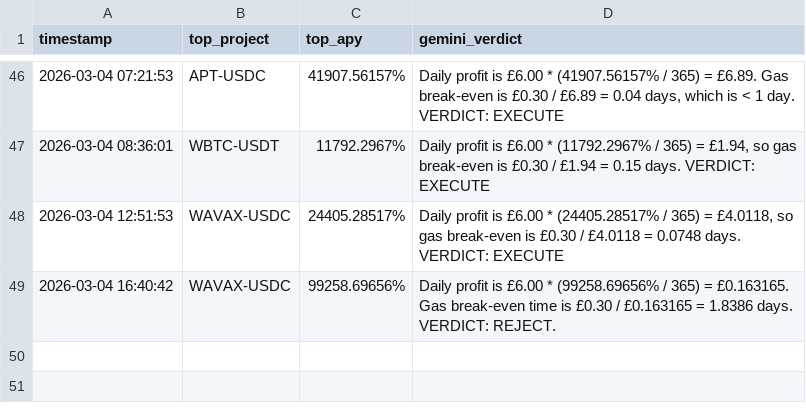
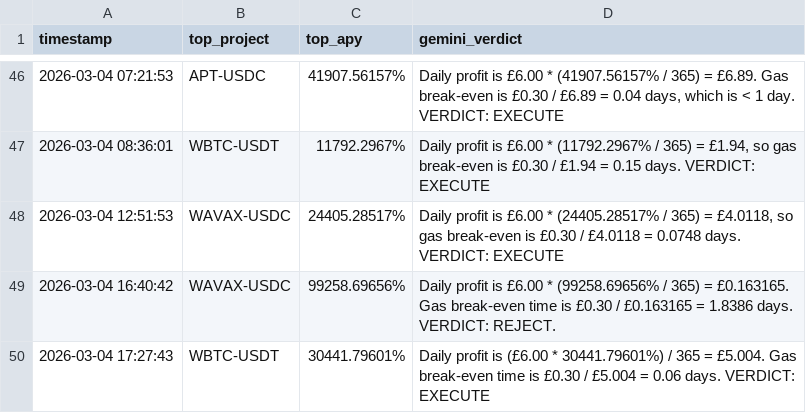
Before and after one commit to Bill0151/Sovereign-Skein, a CSV file: mercenary_radar.csv, drawn as a sheet; only a part is shown, gaps mark what is left out; the diff names each change by its address in the sheet, - before the commit and + after, or states it on an @@ line.

```diff
--- a/mercenary_radar.csv
+++ b/mercenary_radar.csv
+row 50: 2026-03-04 17:27:43 | WBTC-USDT | 30441.79601% | Daily profit is (£6.00 * 30441.79601%) / 365 = £5.004. Gas break-even time is £0.30 / £5.004 = 0.06 days. VERDICT: EXECUTE
```
Also changed, not shown: bounty_backlog.csv, 2 other files.
